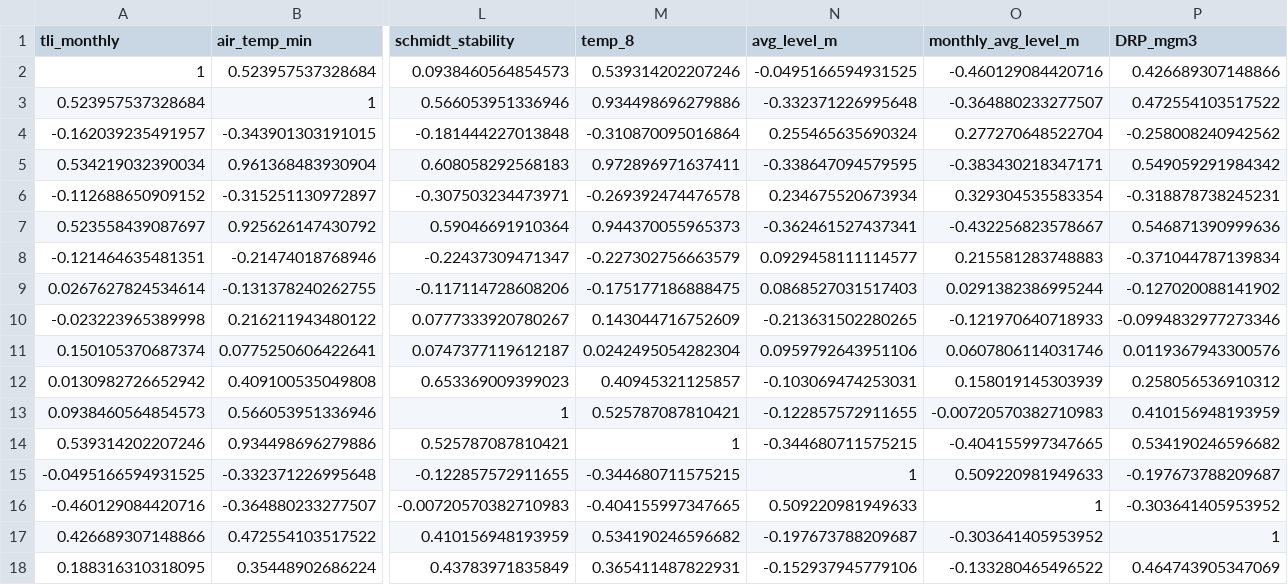
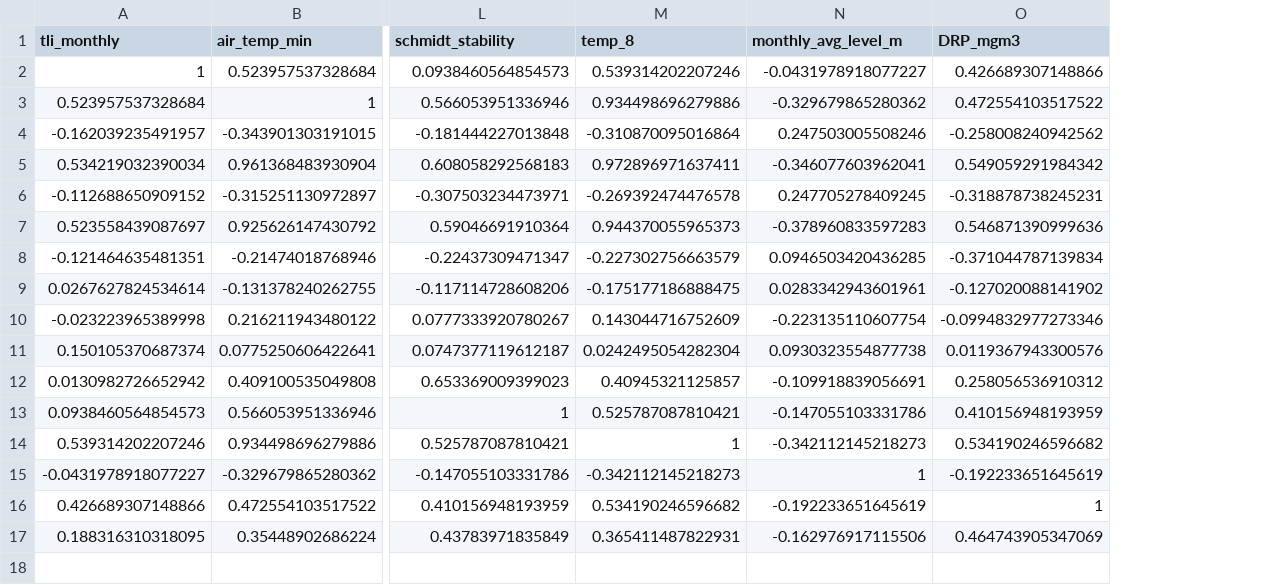
Before and after one commit to wwoelmer/BayOfPlenty, a CSV file: data/processed_data/90s_data/correlation_matrix_Rotoehu_2000s.csv, drawn as a sheet; only a part is shown, gaps mark what is left out; removed rows and columns are numbered as before the commit, all else as after; rows hold the shown columns only; the diff names each change by its address in the sheet, - before the commit and + after, or states it on an @@ line.

```diff
--- a/data/processed_data/90s_data/correlation_matrix_Rotoehu_2000s.csv
+++ b/data/processed_data/90s_data/correlation_matrix_Rotoehu_2000s.csv
-column N (avg_level_m), rows 2-14: -0.0495166594931525 | -0.332371226995648 | 0.255465635690324 | -0.338647094579595 | 0.234675520673934 | -0.362461527437341 | 0.0929458111114577 | 0.0868527031517403 | -0.213631502280265 | 0.0959792643951106 | -0.103069474253031 | -0.122857572911655 | -0.344680711575215; rows 17-18: -0.197673788209687 | -0.152937945779106
-N2 (monthly_avg_level_m): -0.460129084420716
+N2 (monthly_avg_level_m): -0.0431978918077227
-N3 (monthly_avg_level_m): -0.364880233277507
+N3 (monthly_avg_level_m): -0.329679865280362
-N4 (monthly_avg_level_m): 0.277270648522704
+N4 (monthly_avg_level_m): 0.247503005508246
-N5 (monthly_avg_level_m): -0.383430218347171
+N5 (monthly_avg_level_m): -0.346077603962041
-N6 (monthly_avg_level_m): 0.329304535583354
+N6 (monthly_avg_level_m): 0.247705278409245
-N7 (monthly_avg_level_m): -0.432256823578667
+N7 (monthly_avg_level_m): -0.378960833597283
-N8 (monthly_avg_level_m): 0.215581283748883
+N8 (monthly_avg_level_m): 0.0946503420436285
-N9 (monthly_avg_level_m): 0.0291382386995244
+N9 (monthly_avg_level_m): 0.0283342943601961
-N10 (monthly_avg_level_m): -0.121970640718933
+N10 (monthly_avg_level_m): -0.223135110607754
-N11 (monthly_avg_level_m): 0.0607806114031746
+N11 (monthly_avg_level_m): 0.0930323554877738
-N12 (monthly_avg_level_m): 0.158019145303939
+N12 (monthly_avg_level_m): -0.109918839056691
-N13 (monthly_avg_level_m): -0.00720570382710983
+N13 (monthly_avg_level_m): -0.147055103331786
-N14 (monthly_avg_level_m): -0.404155997347665
+N14 (monthly_avg_level_m): -0.342112145218273
-row 15: -0.0495166594931525 | -0.332371226995648 | -0.122857572911655 | -0.344680711575215 | 1 | 0.509220981949633 | -0.197673788209687
-row 16: -0.460129084420716 | -0.364880233277507 | -0.00720570382710983 | -0.404155997347665 | 0.509220981949633 | 1 | -0.303641405953952
+row 15: -0.0431978918077227 | -0.329679865280362 | -0.147055103331786 | -0.342112145218273 | 1 | -0.192233651645619
-N16 (monthly_avg_level_m): -0.303641405953952
+N16 (monthly_avg_level_m): -0.192233651645619
-N17 (monthly_avg_level_m): -0.133280465496522
+N17 (monthly_avg_level_m): -0.162976917115506
```
Also changed, not shown: data/processed_data/90s_data/correlation_matrix_Rotoehu_2010s.csv, data/processed_data/90s_data/correlation_matrix_Rotoehu_90s.csv, 2 other files.
